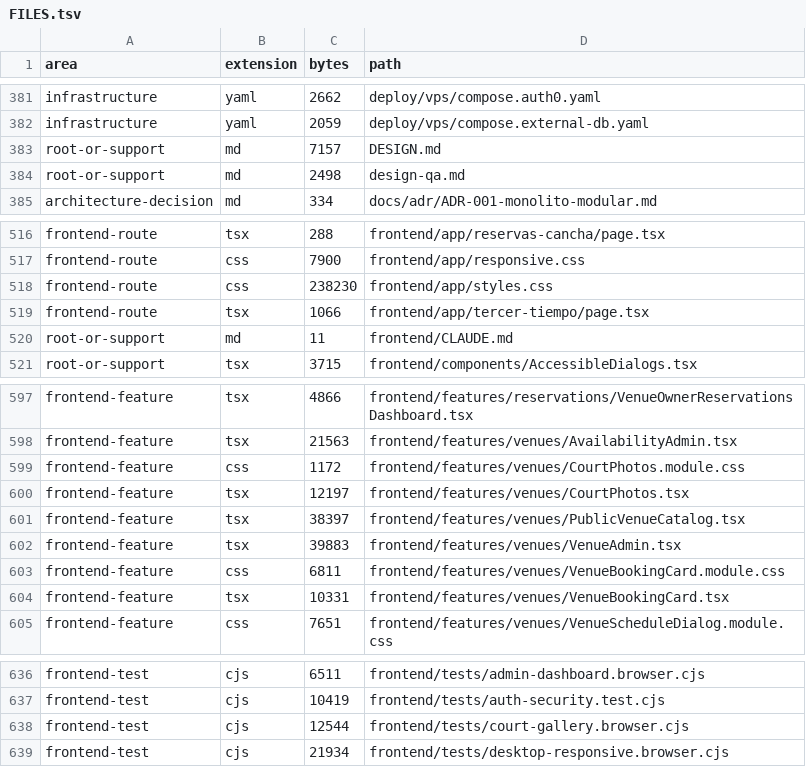
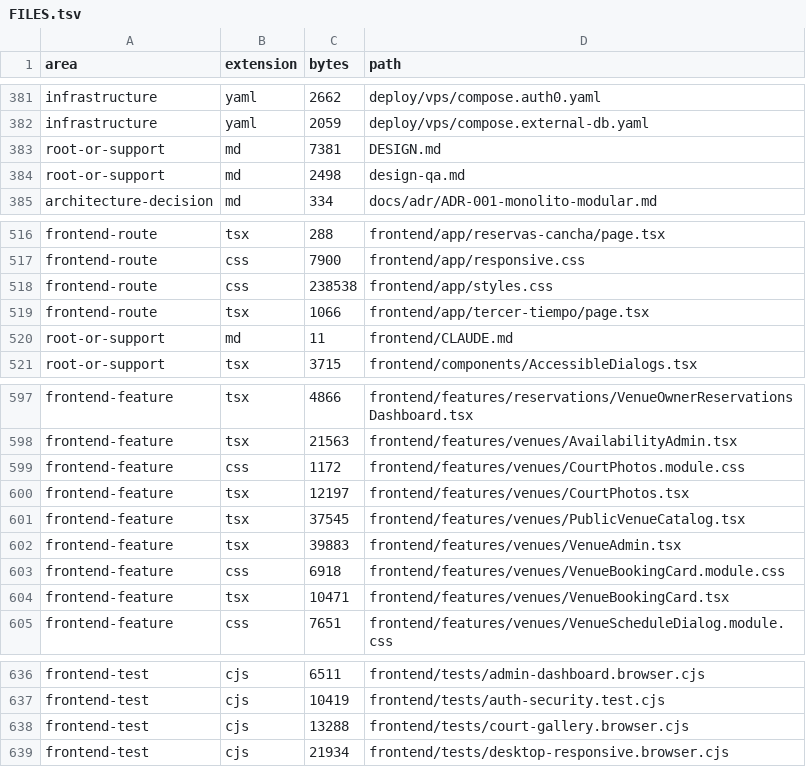
Before and after one commit to JesusMorales25/pulso-piura-platform, a TSV file: docs/code-index/FILES.tsv, drawn as a sheet; only a part is shown, gaps mark what is left out.

```diff
--- a/docs/code-index/FILES.tsv
+++ b/docs/code-index/FILES.tsv
@@ -382,3 +382,3 @@ infrastructure	yaml	2662	deploy/vps/compose.auth0.yaml
 infrastructure	yaml	2059	deploy/vps/compose.external-db.yaml
-root-or-support	md	7157	DESIGN.md
+root-or-support	md	7381	DESIGN.md
 root-or-support	md	2498	design-qa.md
@@ -517,3 +517,3 @@ frontend-route	tsx	288	frontend/app/reservas-cancha/page.tsx
 frontend-route	css	7900	frontend/app/responsive.css
-frontend-route	css	238230	frontend/app/styles.css
+frontend-route	css	238538	frontend/app/styles.css
 frontend-route	tsx	1066	frontend/app/tercer-tiempo/page.tsx
@@ -600,6 +600,6 @@ frontend-feature	css	1172	frontend/features/venues/CourtPhotos.module.css
 frontend-feature	tsx	12197	frontend/features/venues/CourtPhotos.tsx
-frontend-feature	tsx	38397	frontend/features/venues/PublicVenueCatalog.tsx
+frontend-feature	tsx	37545	frontend/features/venues/PublicVenueCatalog.tsx
 frontend-feature	tsx	39883	frontend/features/venues/VenueAdmin.tsx
-frontend-feature	css	6811	frontend/features/venues/VenueBookingCard.module.css
-frontend-feature	tsx	10331	frontend/features/venues/VenueBookingCard.tsx
+frontend-feature	css	6918	frontend/features/venues/VenueBookingCard.module.css
+frontend-feature	tsx	10471	frontend/features/venues/VenueBookingCard.tsx
 frontend-feature	css	7651	frontend/features/venues/VenueScheduleDialog.module.css
@@ -637,3 +637,3 @@ frontend-test	cjs	6511	frontend/tests/admin-dashboard.browser.cjs
 frontend-test	cjs	10419	frontend/tests/auth-security.test.cjs
-frontend-test	cjs	12544	frontend/tests/court-gallery.browser.cjs
+frontend-test	cjs	13288	frontend/tests/court-gallery.browser.cjs
 frontend-test	cjs	21934	frontend/tests/desktop-responsive.browser.cjs
```
Also changed, not shown: 7 other files.
